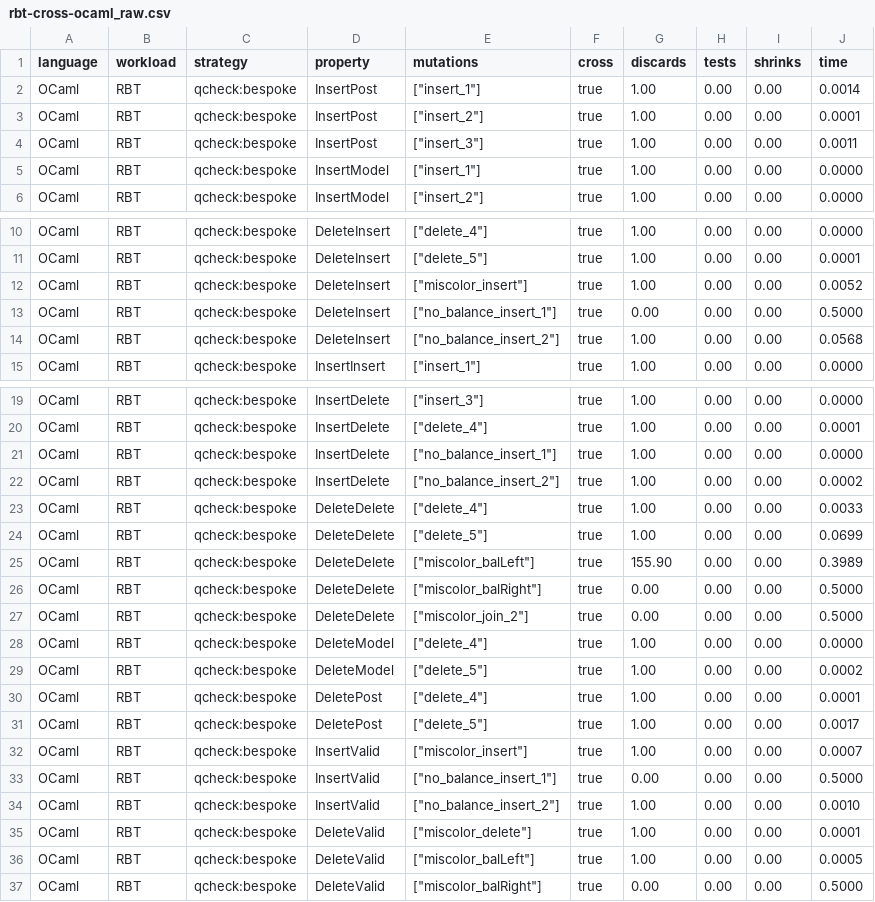
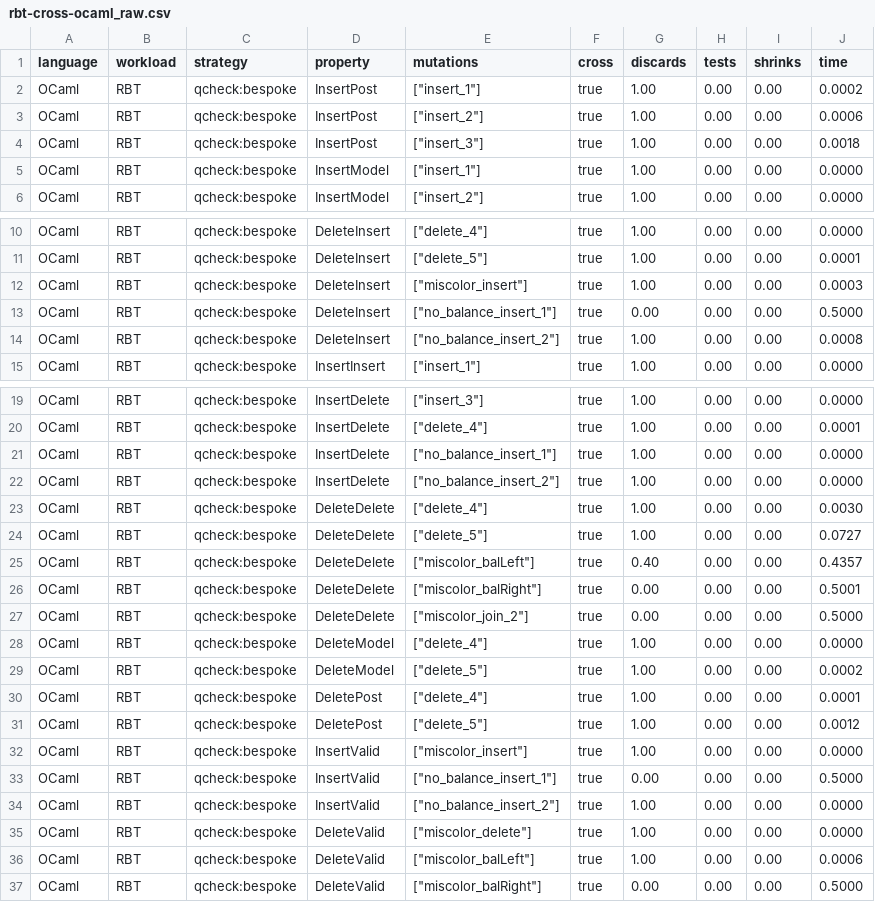
Before and after one commit to alpaylan/etna-exp, a CSV file: figures/rbt-cross-ocaml_raw.csv, drawn as a sheet; only a part is shown, gaps mark what is left out.

```diff
--- a/figures/rbt-cross-ocaml_raw.csv
+++ b/figures/rbt-cross-ocaml_raw.csv
@@ -1,5 +1,5 @@
 language,workload,strategy,property,mutations,cross,discards,tests,shrinks,time
-"OCaml","RBT","qcheck:bespoke","InsertPost",["insert_1"],true,1.00,0.00,0.00,0.0014
-"OCaml","RBT","qcheck:bespoke","InsertPost",["insert_2"],true,1.00,0.00,0.00,0.0001
-"OCaml","RBT","qcheck:bespoke","InsertPost",["insert_3"],true,1.00,0.00,0.00,0.0011
+"OCaml","RBT","qcheck:bespoke","InsertPost",["insert_1"],true,1.00,0.00,0.00,0.0002
+"OCaml","RBT","qcheck:bespoke","InsertPost",["insert_2"],true,1.00,0.00,0.00,0.0006
+"OCaml","RBT","qcheck:bespoke","InsertPost",["insert_3"],true,1.00,0.00,0.00,0.0018
 "OCaml","RBT","qcheck:bespoke","InsertModel",["insert_1"],true,1.00,0.00,0.00,0.0000
@@ -11,5 +11,5 @@ language,workload,strategy,property,mutations,cross,discards,tests,shrinks,time
 "OCaml","RBT","qcheck:bespoke","DeleteInsert",["delete_5"],true,1.00,0.00,0.00,0.0001
-"OCaml","RBT","qcheck:bespoke","DeleteInsert",["miscolor_insert"],true,1.00,0.00,0.00,0.0052
+"OCaml","RBT","qcheck:bespoke","DeleteInsert",["miscolor_insert"],true,1.00,0.00,0.00,0.0003
 "OCaml","RBT","qcheck:bespoke","DeleteInsert",["no_balance_insert_1"],true,0.00,0.00,0.00,0.5000
-"OCaml","RBT","qcheck:bespoke","DeleteInsert",["no_balance_insert_2"],true,1.00,0.00,0.00,0.0568
+"OCaml","RBT","qcheck:bespoke","DeleteInsert",["no_balance_insert_2"],true,1.00,0.00,0.00,0.0008
 "OCaml","RBT","qcheck:bespoke","InsertInsert",["insert_1"],true,1.00,0.00,0.00,0.0000
@@ -21,7 +21,7 @@ language,workload,strategy,property,mutations,cross,discards,tests,shrinks,time
 "OCaml","RBT","qcheck:bespoke","InsertDelete",["no_balance_insert_1"],true,1.00,0.00,0.00,0.0000
-"OCaml","RBT","qcheck:bespoke","InsertDelete",["no_balance_insert_2"],true,1.00,0.00,0.00,0.0002
-"OCaml","RBT","qcheck:bespoke","DeleteDelete",["delete_4"],true,1.00,0.00,0.00,0.0033
-"OCaml","RBT","qcheck:bespoke","DeleteDelete",["delete_5"],true,1.00,0.00,0.00,0.0699
-"OCaml","RBT","qcheck:bespoke","DeleteDelete",["miscolor_balLeft"],true,155.90,0.00,0.00,0.3989
-"OCaml","RBT","qcheck:bespoke","DeleteDelete",["miscolor_balRight"],true,0.00,0.00,0.00,0.5000
+"OCaml","RBT","qcheck:bespoke","InsertDelete",["no_balance_insert_2"],true,1.00,0.00,0.00,0.0000
+"OCaml","RBT","qcheck:bespoke","DeleteDelete",["delete_4"],true,1.00,0.00,0.00,0.0030
+"OCaml","RBT","qcheck:bespoke","DeleteDelete",["delete_5"],true,1.00,0.00,0.00,0.0727
+"OCaml","RBT","qcheck:bespoke","DeleteDelete",["miscolor_balLeft"],true,0.40,0.00,0.00,0.4357
+"OCaml","RBT","qcheck:bespoke","DeleteDelete",["miscolor_balRight"],true,0.00,0.00,0.00,0.5001
 "OCaml","RBT","qcheck:bespoke","DeleteDelete",["miscolor_join_2"],true,0.00,0.00,0.00,0.5000
@@ -30,8 +30,8 @@ language,workload,strategy,property,mutations,cross,discards,tests,shrinks,time
 "OCaml","RBT","qcheck:bespoke","DeletePost",["delete_4"],true,1.00,0.00,0.00,0.0001
-"OCaml","RBT","qcheck:bespoke","DeletePost",["delete_5"],true,1.00,0.00,0.00,0.0017
-"OCaml","RBT","qcheck:bespoke","InsertValid",["miscolor_insert"],true,1.00,0.00,0.00,0.0007
+"OCaml","RBT","qcheck:bespoke","DeletePost",["delete_5"],true,1.00,0.00,0.00,0.0012
+"OCaml","RBT","qcheck:bespoke","InsertValid",["miscolor_insert"],true,1.00,0.00,0.00,0.0000
 "OCaml","RBT","qcheck:bespoke","InsertValid",["no_balance_insert_1"],true,0.00,0.00,0.00,0.5000
-"OCaml","RBT","qcheck:bespoke","InsertValid",["no_balance_insert_2"],true,1.00,0.00,0.00,0.0010
-"OCaml","RBT","qcheck:bespoke","DeleteValid",["miscolor_delete"],true,1.00,0.00,0.00,0.0001
-"OCaml","RBT","qcheck:bespoke","DeleteValid",["miscolor_balLeft"],true,1.00,0.00,0.00,0.0005
+"OCaml","RBT","qcheck:bespoke","InsertValid",["no_balance_insert_2"],true,1.00,0.00,0.00,0.0000
+"OCaml","RBT","qcheck:bespoke","DeleteValid",["miscolor_delete"],true,1.00,0.00,0.00,0.0000
+"OCaml","RBT","qcheck:bespoke","DeleteValid",["miscolor_balLeft"],true,1.00,0.00,0.00,0.0006
 "OCaml","RBT","qcheck:bespoke","DeleteValid",["miscolor_balRight"],true,0.00,0.00,0.00,0.5000
```
Also changed, not shown: figures/bst_raw.csv, figures/rbt-cross-bar_raw.csv, 35 other files.
